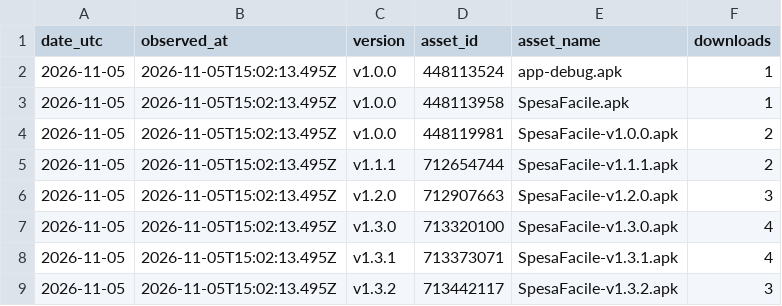
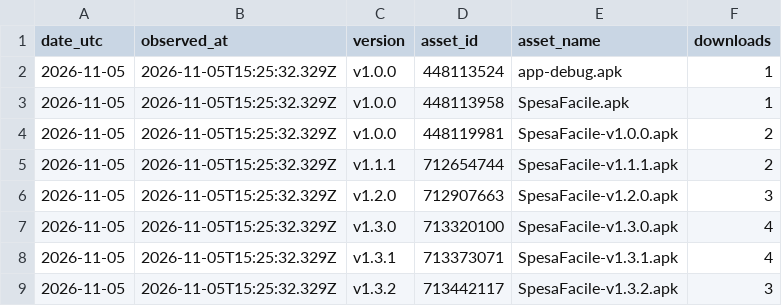
Before and after one commit to CosmoNetinfo/SpesaFacile-landing-page, a CSV file: assets/data/download-history.csv, drawn as a sheet.

```diff
--- a/assets/data/download-history.csv
+++ b/assets/data/download-history.csv
@@ -1,9 +1,9 @@
 date_utc,observed_at,version,asset_id,asset_name,downloads
-"2026-11-05","2026-11-05T15:02:13.495Z","v1.0.0","448113524","app-debug.apk","1"
-"2026-11-05","2026-11-05T15:02:13.495Z","v1.0.0","448113958","SpesaFacile.apk","1"
-"2026-11-05","2026-11-05T15:02:13.495Z","v1.0.0","448119981","SpesaFacile-v1.0.0.apk","2"
-"2026-11-05","2026-11-05T15:02:13.495Z","v1.1.1","712654744","SpesaFacile-v1.1.1.apk","2"
-"2026-11-05","2026-11-05T15:02:13.495Z","v1.2.0","712907663","SpesaFacile-v1.2.0.apk","3"
-"2026-11-05","2026-11-05T15:02:13.495Z","v1.3.0","713320100","SpesaFacile-v1.3.0.apk","4"
-"2026-11-05","2026-11-05T15:02:13.495Z","v1.3.1","713373071","SpesaFacile-v1.3.1.apk","4"
-"2026-11-05","2026-11-05T15:02:13.495Z","v1.3.2","713442117","SpesaFacile-v1.3.2.apk","3"
+"2026-11-05","2026-11-05T15:25:32.329Z","v1.0.0","448113524","app-debug.apk","1"
+"2026-11-05","2026-11-05T15:25:32.329Z","v1.0.0","448113958","SpesaFacile.apk","1"
+"2026-11-05","2026-11-05T15:25:32.329Z","v1.0.0","448119981","SpesaFacile-v1.0.0.apk","2"
+"2026-11-05","2026-11-05T15:25:32.329Z","v1.1.1","712654744","SpesaFacile-v1.1.1.apk","2"
+"2026-11-05","2026-11-05T15:25:32.329Z","v1.2.0","712907663","SpesaFacile-v1.2.0.apk","3"
+"2026-11-05","2026-11-05T15:25:32.329Z","v1.3.0","713320100","SpesaFacile-v1.3.0.apk","4"
+"2026-11-05","2026-11-05T15:25:32.329Z","v1.3.1","713373071","SpesaFacile-v1.3.1.apk","4"
+"2026-11-05","2026-11-05T15:25:32.329Z","v1.3.2","713442117","SpesaFacile-v1.3.2.apk","3"
```
Also changed, not shown: 2 other files.
